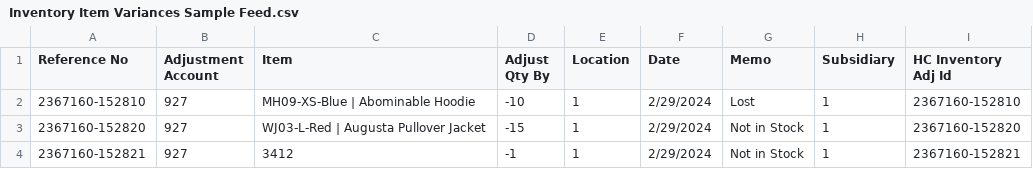
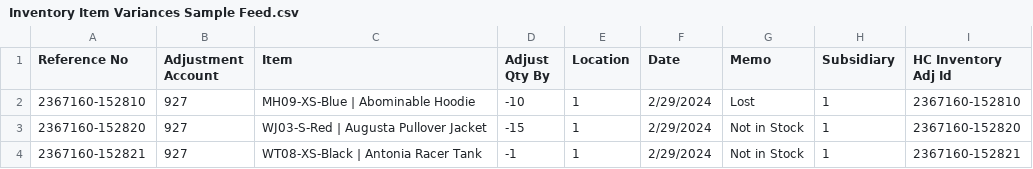
Before and after one commit to hotwax/oms-documentation, a CSV file: netsuite/.gitbook/assets/Inventory Item Variances Sample Feed.csv, drawn as a sheet.

Commit message:
GITBOOK-157: updated inventory item variances sample feed

```diff
--- a/netsuite/.gitbook/assets/Inventory Item Variances Sample Feed.csv
+++ b/netsuite/.gitbook/assets/Inventory Item Variances Sample Feed.csv
@@ -2,3 +2,3 @@ Reference No,Adjustment Account,Item,Adjust Qty By,Location,Date,Memo,Subsidiary
 2367160-152810,927,MH09-XS-Blue | Abominable Hoodie,-10,1,2/29/2024,Lost,1,2367160-152810
-2367160-152820,927,WJ03-L-Red | Augusta Pullover Jacket,-15,1,2/29/2024,Not in Stock,1,2367160-152820
-2367160-152821,927,3412,-1,1,2/29/2024,Not in Stock,1,2367160-152821
+2367160-152820,927,WJ03-S-Red | Augusta Pullover Jacket,-15,1,2/29/2024,Not in Stock,1,2367160-152820
+2367160-152821,927,WT08-XS-Black | Antonia Racer Tank ,-1,1,2/29/2024,Not in Stock,1,2367160-152821
```
